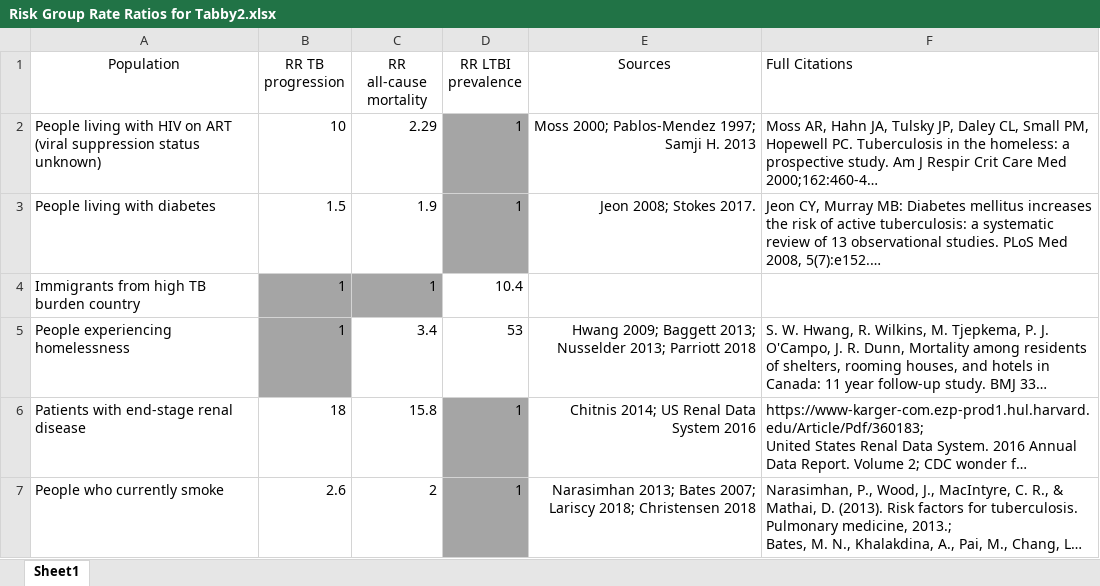
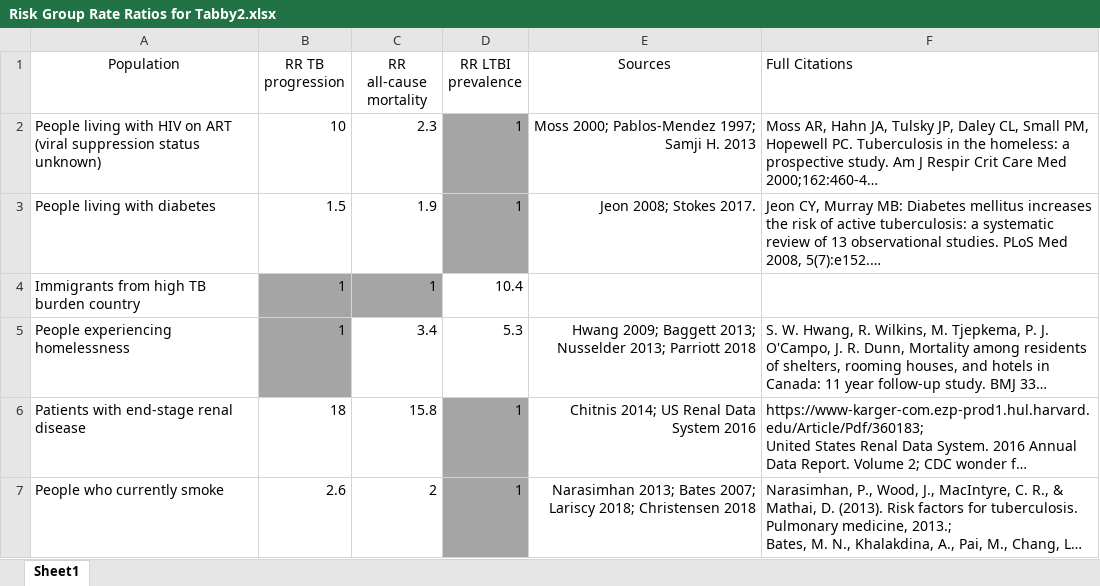
Before and after one commit to PPML/tabby2, an Excel workbook: utilities/inst/Risk Group Rate Ratios for Tabby2.xlsx, sheet Sheet1, drawn as a sheet; long unchanged cells end in …; values as stored, in another font and other column widths than the file's, no borders; the diff names each change by its address in the sheet, - before the commit and + after, or states it on an @@ line.

Commit message:
Fix a typo in Excel Rate Ratios

```diff
--- a/utilities/inst/Risk Group Rate Ratios for Tabby2.xlsx (sheet Sheet1)
+++ b/utilities/inst/Risk Group Rate Ratios for Tabby2.xlsx (sheet Sheet1)
-C2 (RR all-cause mortality): 2.29
+C2 (RR all-cause mortality): 2.3
-D5 (RR LTBI prevalence): 53
+D5 (RR LTBI prevalence): 5.3
```
